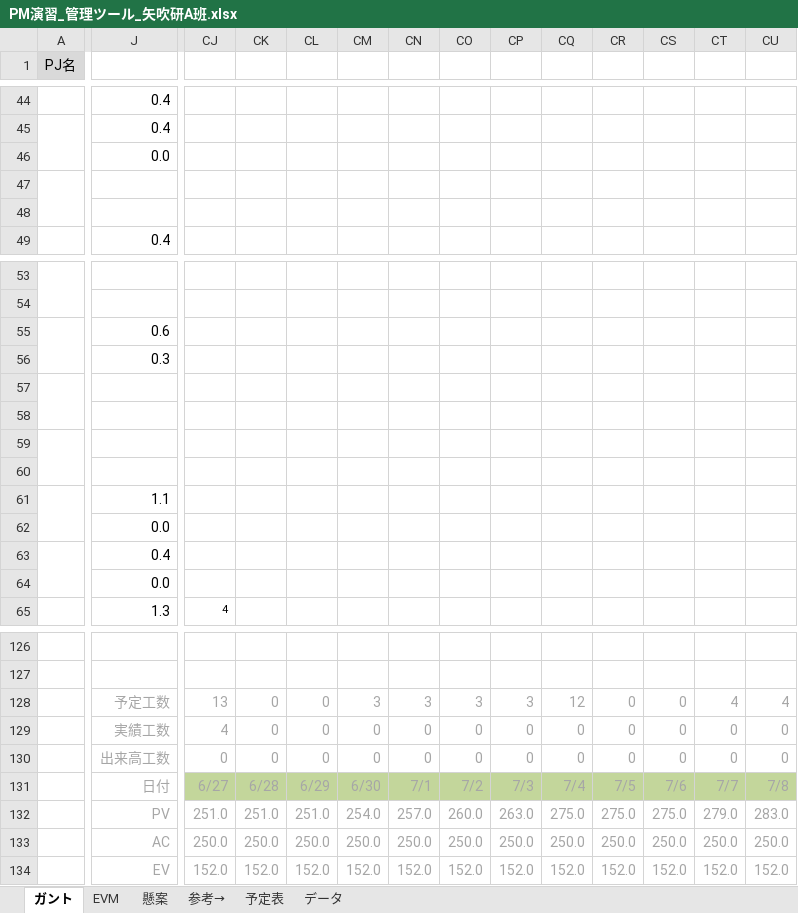
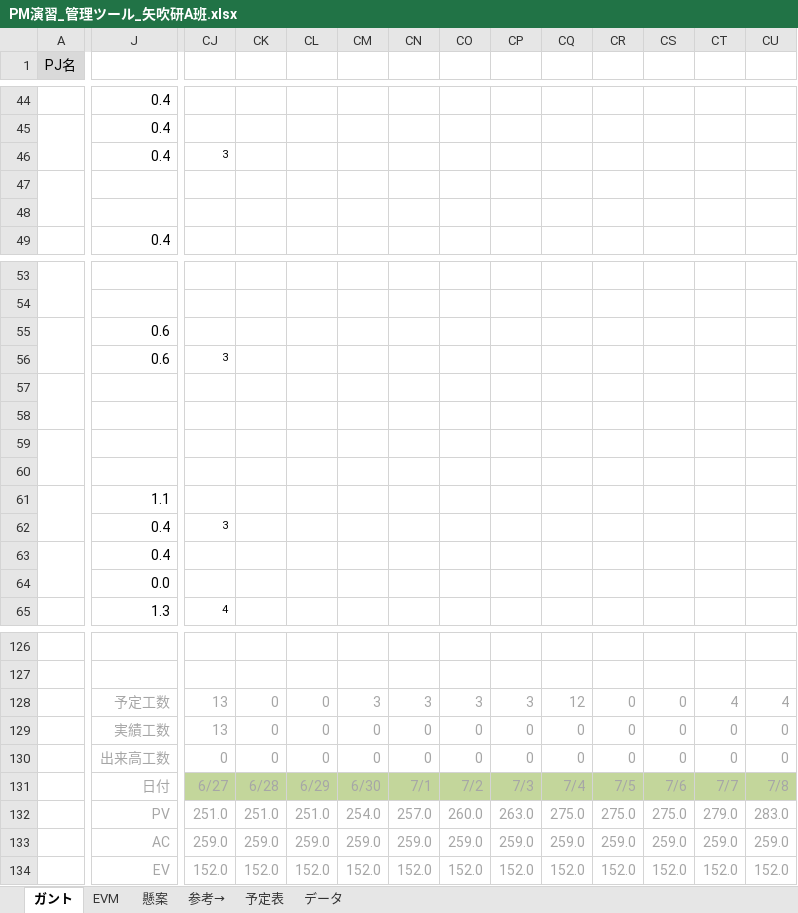
Before and after one commit to shimoda-a/pmpractice, an Excel workbook: yabuki-a/PM演習矢吹a/PM演習_管理ツール_矢吹研A班.xlsx, sheet ガント, drawn as a sheet; only a part is shown, gaps mark what is left out; values as stored, in another font and other column widths than the file's, no borders; conditional formats not drawn; removed rows and columns are numbered as before the commit, all else as after; rows hold the shown columns only; the diff covers the shown part only; the diff names each change by its address in the sheet, - before the commit and + after, or states it on an @@ line.

```diff
--- a/yabuki-a/PM演習矢吹a/PM演習_管理ツール_矢吹研A班.xlsx (sheet ガント)
+++ b/yabuki-a/PM演習矢吹a/PM演習_管理ツール_矢吹研A班.xlsx (sheet ガント)
-row 46:  | 0.0
+row 46:  | 0.4 | 3
-J56: 0.3
+J56: 0.6
-CJ56: (empty)
+CJ56: 3
-row 62:  | 0.0
+row 62:  | 0.4 | 3
-CJ129: 4
+CJ129: 13
-CJ133: 250.0
+CJ133: 259.0
-CK133: 250.0
+CK133: 259.0
-CL133: 250.0
+CL133: 259.0
-CM133: 250.0
+CM133: 259.0
-CN133: 250.0
+CN133: 259.0
-CO133: 250.0
+CO133: 259.0
-CP133: 250.0
+CP133: 259.0
-CQ133: 250.0
+CQ133: 259.0
-CR133: 250.0
+CR133: 259.0
-CS133: 250.0
+CS133: 259.0
-CT133: 250.0
+CT133: 259.0
-CU133: 250.0
+CU133: 259.0
```
Also changed, not shown: 23 edited cells elsewhere in this sheet, sheet EVM, charts or pictures, 18 other files.
